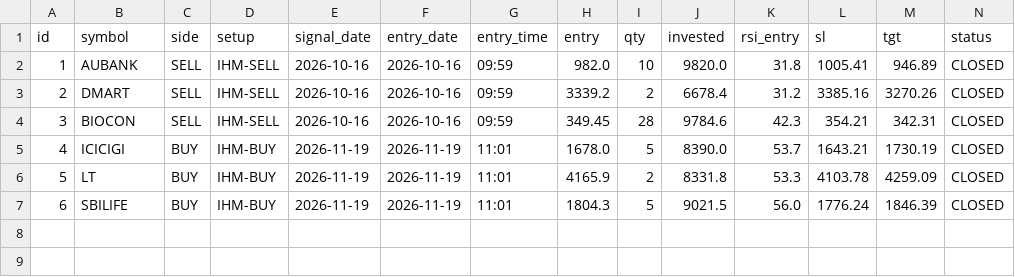
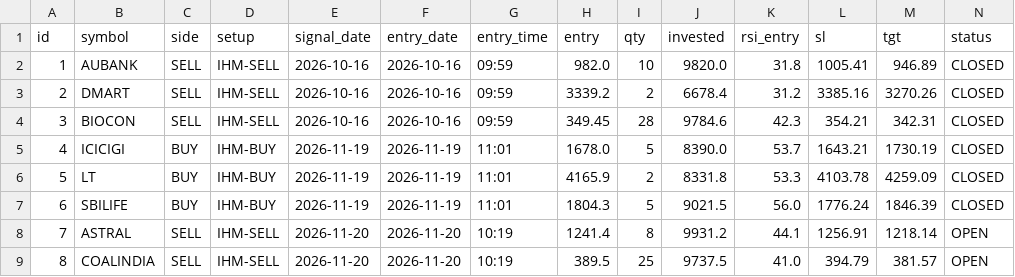
Before and after one commit to anilsahu89/My-world, a CSV file: scanners/papertrades/htf_hm_trades.csv, drawn as a sheet; only a part is shown; rows hold the shown columns only; the diff names each change by its address in the sheet, - before the commit and + after, or states it on an @@ line.

Commit message:
chore: paper trade state 2026-11-20T10:23Z

```diff
--- a/scanners/papertrades/htf_hm_trades.csv
+++ b/scanners/papertrades/htf_hm_trades.csv
+row 8: 7 | ASTRAL | SELL | IHM-SELL | 2026-11-20 | 2026-11-20 | 10:19 | 1241.4 | 8 | 9931.2 | 44.1 | 1256.91 | 1218.14 | OPEN
+row 9: 8 | COALINDIA | SELL | IHM-SELL | 2026-11-20 | 2026-11-20 | 10:19 | 389.5 | 25 | 9737.5 | 41.0 | 394.79 | 381.57 | OPEN
```
Also changed, not shown: 10 other files.
